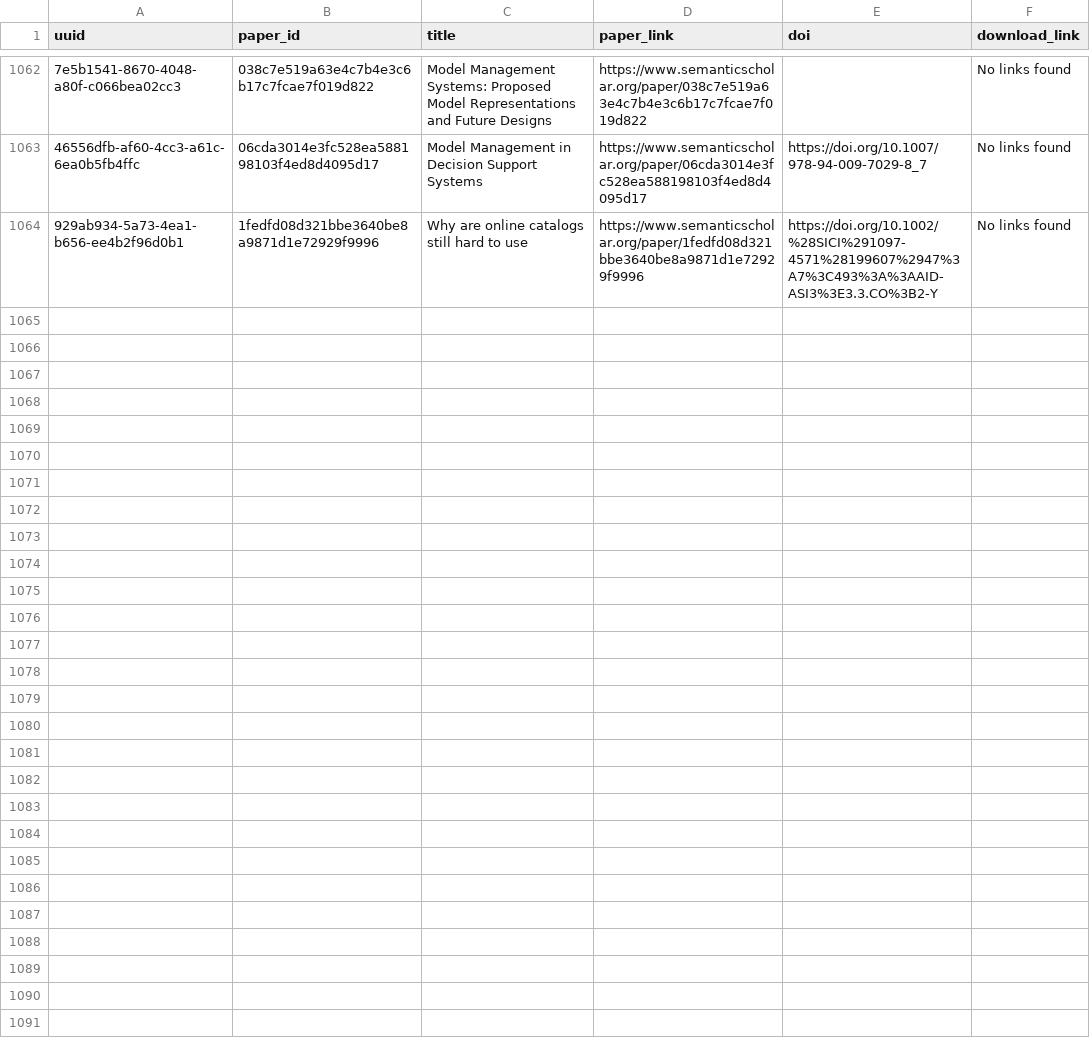
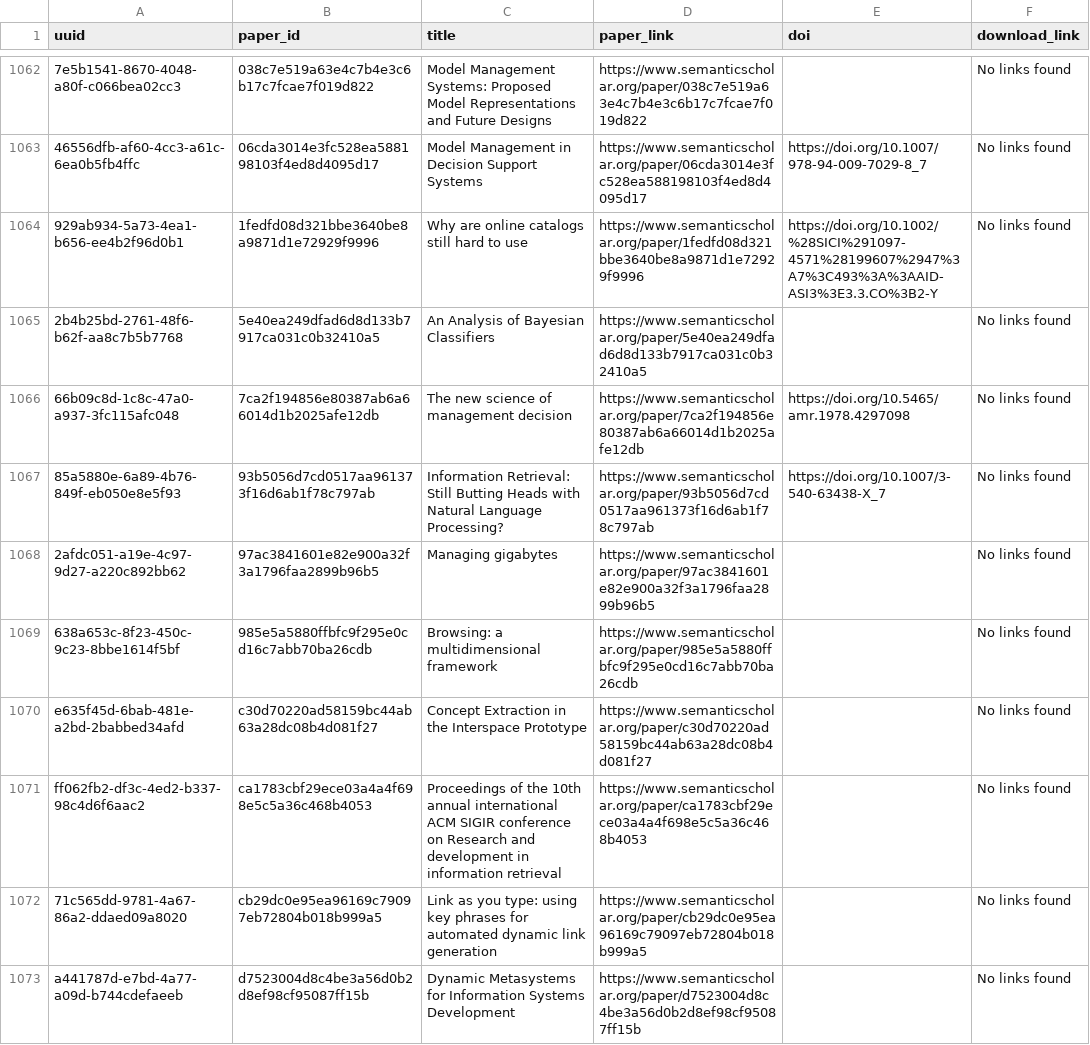
Before and after one commit to dev-SR/research-paper-downloader-pdf, a CSV file: data/info/not_found.csv, drawn as a sheet; only a part is shown, gaps mark what is left out; the diff covers the shown part only; the diff names each change by its address in the sheet, - before the commit and + after, or states it on an @@ line.

```diff
--- a/data/info/not_found.csv
+++ b/data/info/not_found.csv
+row 1065: 2b4b25bd-2761-48f6-b62f-aa8c7b5b7768 | 5e40ea249dfad6d8d133b7917ca031c0b32410a5 | An Analysis of Bayesian Classifiers | https://www.semanticscholar.org/paper/5e40ea249dfad6d8d133b7917ca031c0b32410a5 |  | No links found
+row 1066: 66b09c8d-1c8c-47a0-a937-3fc115afc048 | 7ca2f194856e80387ab6a66014d1b2025afe12db | The new science of management decision | https://www.semanticscholar.org/paper/7ca2f194856e80387ab6a66014d1b2025afe12db | https://doi.org/10.5465/amr.1978.4297098 | No links found
+row 1067: 85a5880e-6a89-4b76-849f-eb050e8e5f93 | 93b5056d7cd0517aa961373f16d6ab1f78c797ab | Information Retrieval: Still Butting Heads with Natural Language Processing? | https://www.semanticscholar.org/paper/93b5056d7cd0517aa961373f16d6ab1f78c797ab | https://doi.org/10.1007/3-540-63438-X_7 | No links found
+row 1068: 2afdc051-a19e-4c97-9d27-a220c892bb62 | 97ac3841601e82e900a32f3a1796faa2899b96b5 | Managing gigabytes | https://www.semanticscholar.org/paper/97ac3841601e82e900a32f3a1796faa2899b96b5 |  | No links found
+row 1069: 638a653c-8f23-450c-9c23-8bbe1614f5bf | 985e5a5880ffbfc9f295e0cd16c7abb70ba26cdb | Browsing: a multidimensional framework | https://www.semanticscholar.org/paper/985e5a5880ffbfc9f295e0cd16c7abb70ba26cdb |  | No links found
+row 1070: e635f45d-6bab-481e-a2bd-2babbed34afd | c30d70220ad58159bc44ab63a28dc08b4d081f27 | Concept Extraction in the Interspace Prototype | https://www.semanticscholar.org/paper/c30d70220ad58159bc44ab63a28dc08b4d081f27 |  | No links found
+row 1071: ff062fb2-df3c-4ed2-b337-98c4d6f6aac2 | ca1783cbf29ece03a4a4f698e5c5a36c468b4053 | Proceedings of the 10th annual international ACM SIGIR conference on Research and development in information retrieval | https://www.semanticscholar.org/paper/ca1783cbf29ece03a4a4f698e5c5a36c468b4053 |  | No links found
+row 1072: 71c565dd-9781-4a67-86a2-ddaed09a8020 | cb29dc0e95ea96169c79097eb72804b018b999a5 | Link as you type: using key phrases for automated dynamic link generation | https://www.semanticscholar.org/paper/cb29dc0e95ea96169c79097eb72804b018b999a5 |  | No links found
+row 1073: a441787d-e7bd-4a77-a09d-b744cdefaeeb | d7523004d8c4be3a56d0b2d8ef98cf95087ff15b | Dynamic Metasystems for Information Systems Development | https://www.semanticscholar.org/paper/d7523004d8c4be3a56d0b2d8ef98cf95087ff15b |  | No links found
```
Also changed, not shown: 9 added rows elsewhere in this file, data/info/done.csv, data/info/errors.csv, 1 other file.
